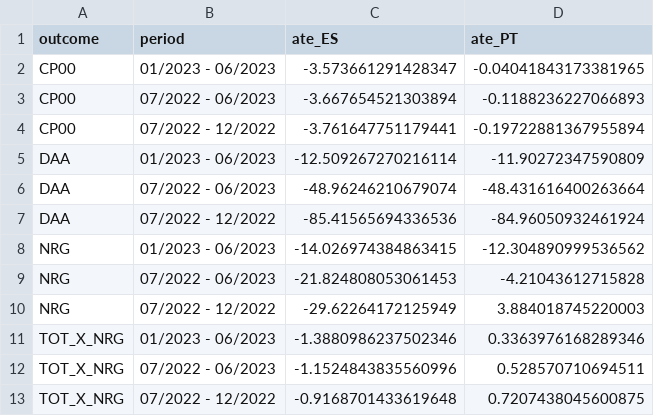
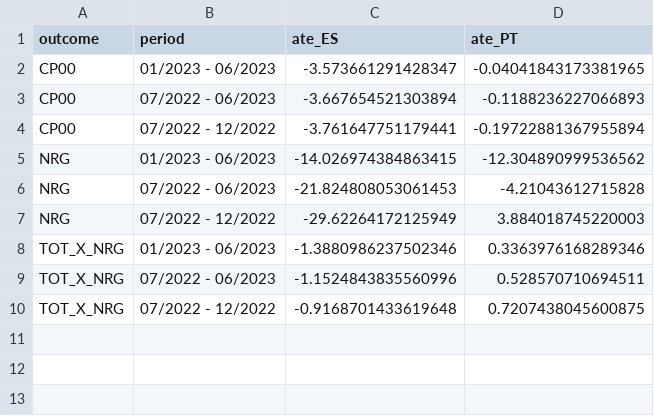
Before and after one commit to mharoruiz/iberian_exception, a CSV file: 04_analysis/table_B1.csv, drawn as a sheet.

```diff
--- a/04_analysis/table_B1.csv
+++ b/04_analysis/table_B1.csv
@@ -4,5 +4,2 @@ CP00,07/2022 - 06/2023,-3.667654521303894,-0.1188236227066893
 CP00,07/2022 - 12/2022,-3.761647751179441,-0.19722881367955894
-DAA,01/2023 - 06/2023,-12.509267270216114,-11.90272347590809
-DAA,07/2022 - 06/2023,-48.96246210679074,-48.431616400263664
-DAA,07/2022 - 12/2022,-85.41565694336536,-84.96050932461924
 NRG,01/2023 - 06/2023,-14.026974384863415,-12.304890999536562
```
Also changed, not shown: 03_results/sc_inference_12.csv, 03_results/sc_inference_6_6.csv, 8 other files.
